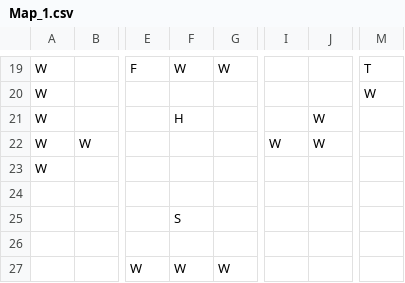
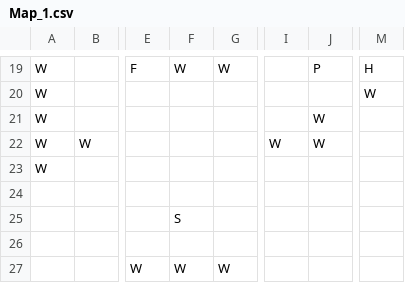
Before and after one commit to TrueFengTingGuo/C-Side-Scrolling-Game, a CSV file: DijkstraDemo/DijkstraDemo/TextureDemo/Map_1.csv, drawn as a sheet; only a part is shown, gaps mark what is left out; the diff covers the shown part only; the diff names each change by its address in the sheet, - before the commit and + after, or states it on an @@ line.

```diff
--- a/DijkstraDemo/DijkstraDemo/TextureDemo/Map_1.csv
+++ b/DijkstraDemo/DijkstraDemo/TextureDemo/Map_1.csv
-J19: (empty)
+J19: P
-M19: T
+M19: H
-F21: H
+F21: (empty)
```
Also changed, not shown: 1 added row, 1 removed row and 48 edited cells elsewhere in this file, DijkstraDemo/DijkstraDemo/TextureDemo/Map_2.csv, DijkstraDemo/DijkstraDemo/TextureDemo/Map_3.csv, 13 other files.
